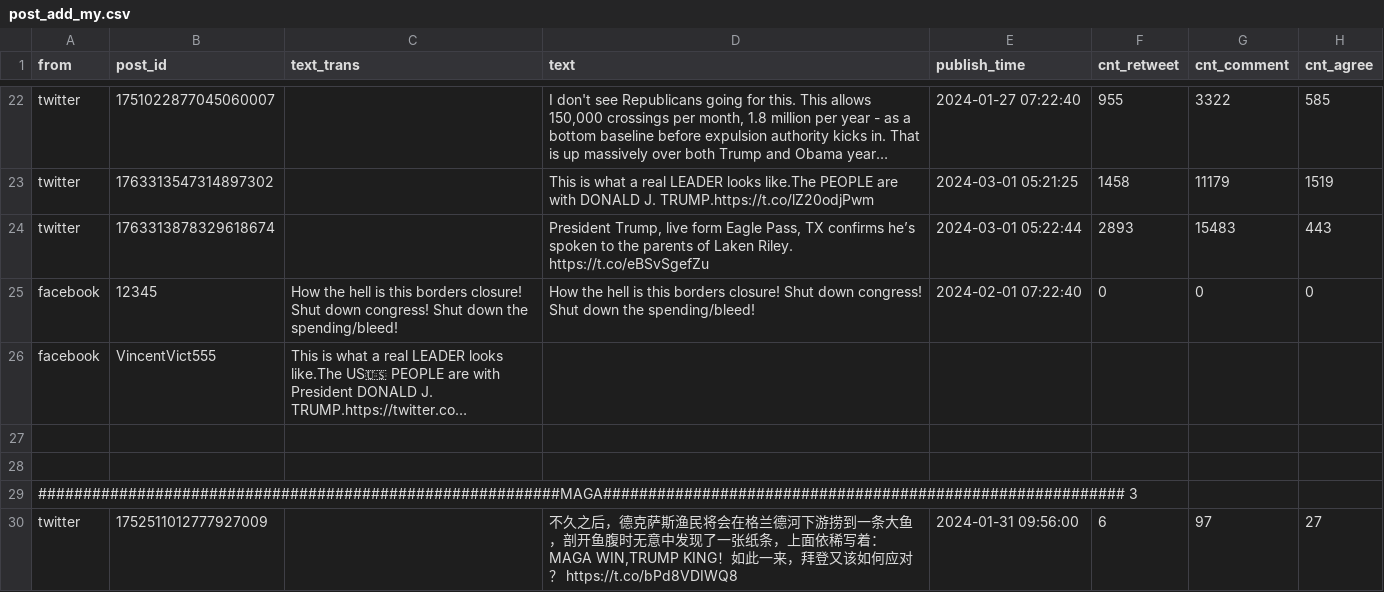
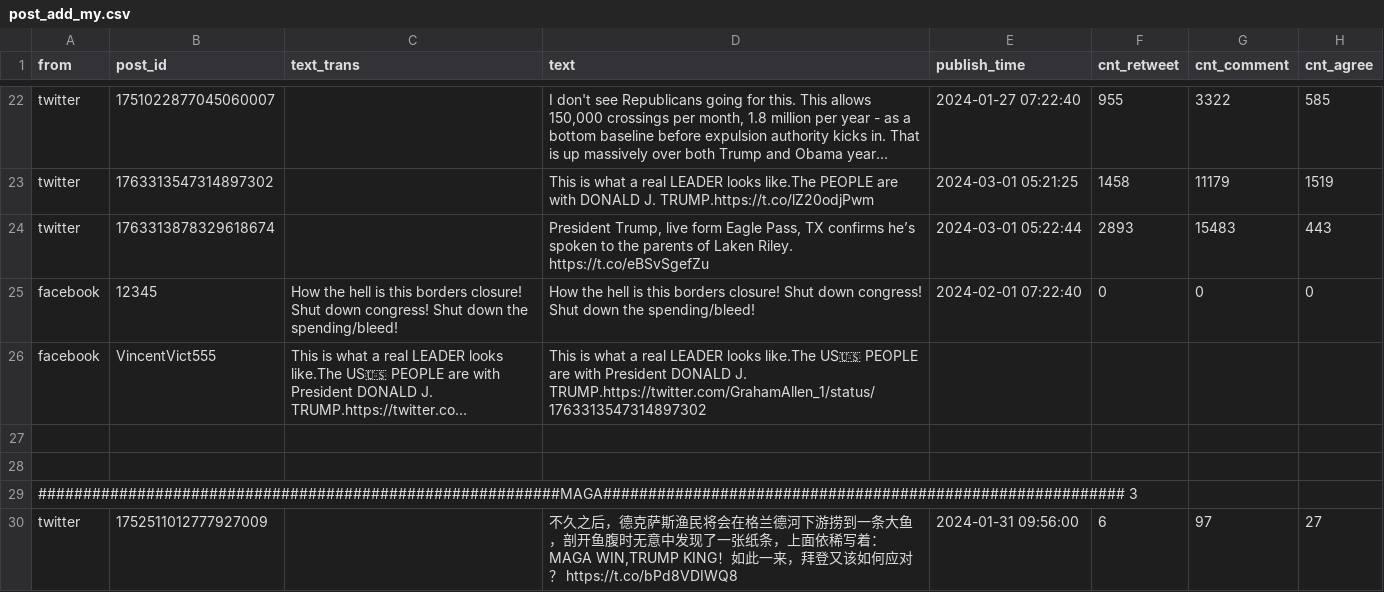
Before and after one commit to Alice-yz/TraceSource, a CSV file: data/case1/post_add_my.csv, drawn as a sheet; only a part is shown, gaps mark what is left out; long unchanged cells end in …; the diff names each change by its address in the sheet, - before the commit and + after, or states it on an @@ line.

```diff
--- a/data/case1/post_add_my.csv
+++ b/data/case1/post_add_my.csv
-D26 (text): (empty)
+D26 (text): This is what a real LEADER looks like.The US🇺🇸 PEOPLE are with President DONALD J. TRUMP.https://twitter.com/GrahamAllen_1/status/1763313547314897302
```
Also changed, not shown: 1 other file.
